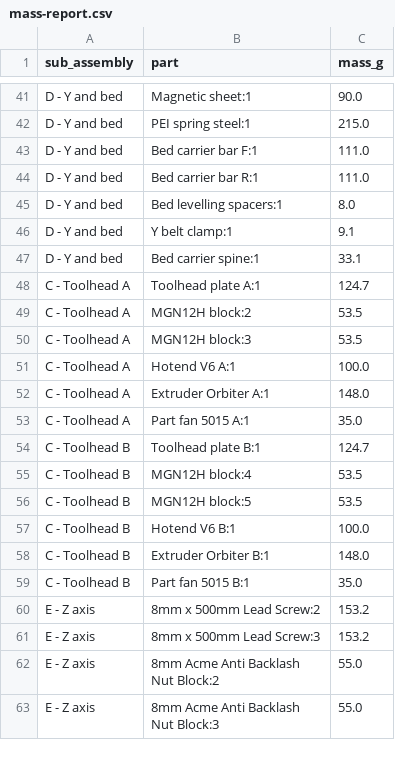
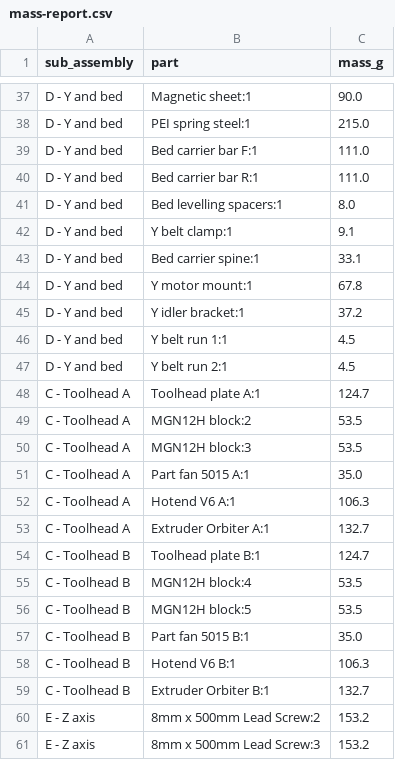
Before and after one commit to Deejpotter/idex-3d-printer, a CSV file: cad/mass-report.csv, drawn as a sheet; only a part is shown, gaps mark what is left out; the shorter side is filled out with more unchanged rows; the diff covers the shown part only.

```diff
--- a/cad/mass-report.csv
+++ b/cad/mass-report.csv
@@ -47,2 +43,6 @@ D - Y and bed,Y belt clamp:1,9.1
 D - Y and bed,Bed carrier spine:1,33.1
+D - Y and bed,Y motor mount:1,67.8
+D - Y and bed,Y idler bracket:1,37.2
+D - Y and bed,Y belt run 1:1,4.5
+D - Y and bed,Y belt run 2:1,4.5
 C - Toolhead A,Toolhead plate A:1,124.7
@@ -50,5 +50,5 @@ C - Toolhead A,MGN12H block:2,53.5
 C - Toolhead A,MGN12H block:3,53.5
-C - Toolhead A,Hotend V6 A:1,100.0
-C - Toolhead A,Extruder Orbiter A:1,148.0
 C - Toolhead A,Part fan 5015 A:1,35.0
+C - Toolhead A,Hotend V6 A:1,106.3
+C - Toolhead A,Extruder Orbiter A:1,132.7
 C - Toolhead B,Toolhead plate B:1,124.7
@@ -56,5 +56,5 @@ C - Toolhead B,MGN12H block:4,53.5
 C - Toolhead B,MGN12H block:5,53.5
-C - Toolhead B,Hotend V6 B:1,100.0
-C - Toolhead B,Extruder Orbiter B:1,148.0
 C - Toolhead B,Part fan 5015 B:1,35.0
+C - Toolhead B,Hotend V6 B:1,106.3
+C - Toolhead B,Extruder Orbiter B:1,132.7
 E - Z axis,8mm x 500mm Lead Screw:2,153.2
```
Also changed, not shown: 9 added rows, 9 removed rows and 19 edited cells elsewhere in this file, 1 other file.
